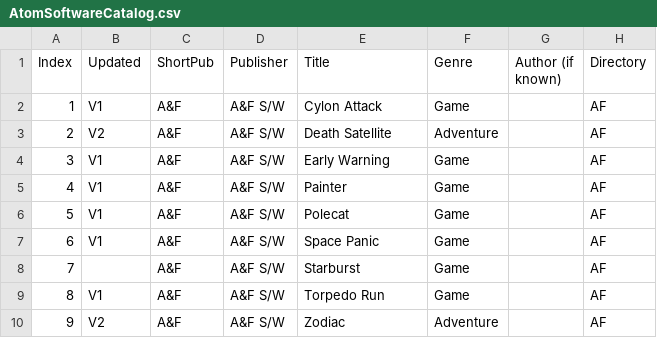
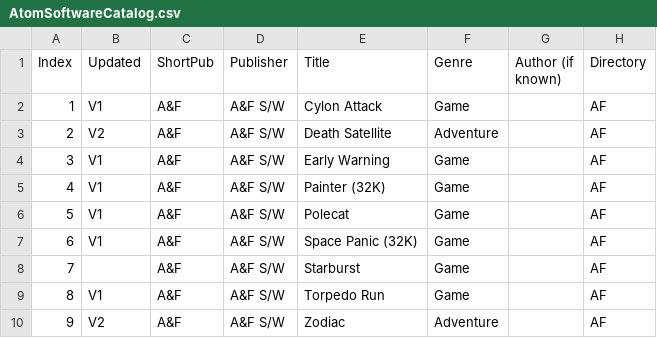
Before and after one commit to hoglet67/AtomSoftwareArchive, a CSV file: catalog/AtomSoftwareCatalog.csv, drawn as a sheet; only a part is shown; the diff covers the shown part only; the diff names each change by its address in the sheet, - before the commit and + after, or states it on an @@ line.

Commit message:
Re-organized Retro Software titles into collections to allow direct launching of colour/mono versions, to avoid *RUN bug

```diff
--- a/catalog/AtomSoftwareCatalog.csv
+++ b/catalog/AtomSoftwareCatalog.csv
-E5 (Title): Painter
+E5 (Title): Painter (32K)
-E7 (Title): Space Panic
+E7 (Title): Space Panic (32K)
```
Also changed, not shown: 8 added rows, 48 edited cells and row numbers in column A elsewhere in this file.
